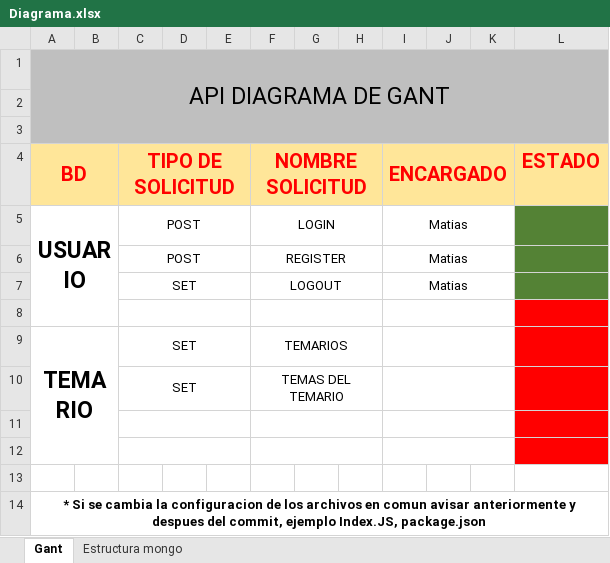
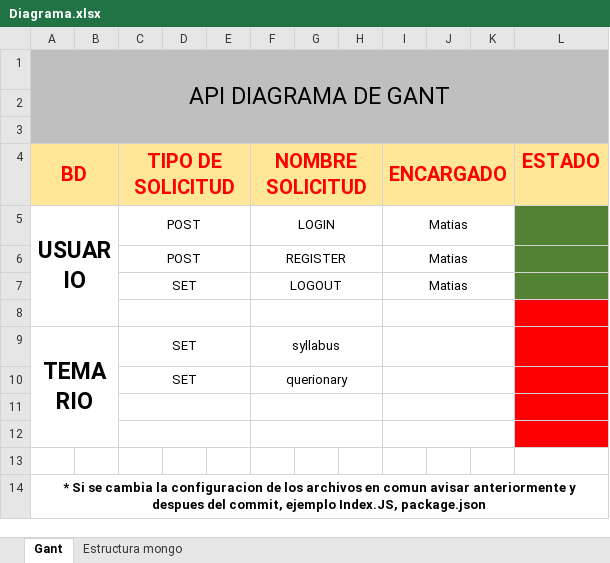
Before and after one commit to ludmilacordiviola/NTTData-UTN, an Excel workbook: Diagrama.xlsx, sheet Gant, drawn as a sheet; values as stored, in another font and other column widths than the file's, no borders; the diff names each change by its address in the sheet, - before the commit and + after, or states it on an @@ line.

```diff
--- a/Diagrama.xlsx (sheet Gant)
+++ b/Diagrama.xlsx (sheet Gant)
-F9 (NOMBRE SOLICITUD): TEMARIOS
+F9 (NOMBRE SOLICITUD): syllabus
-F10 (NOMBRE SOLICITUD): TEMAS DEL TEMARIO
+F10 (NOMBRE SOLICITUD): querionary
```
Also changed, not shown: sheet Estructura mongo, 3 other files.
